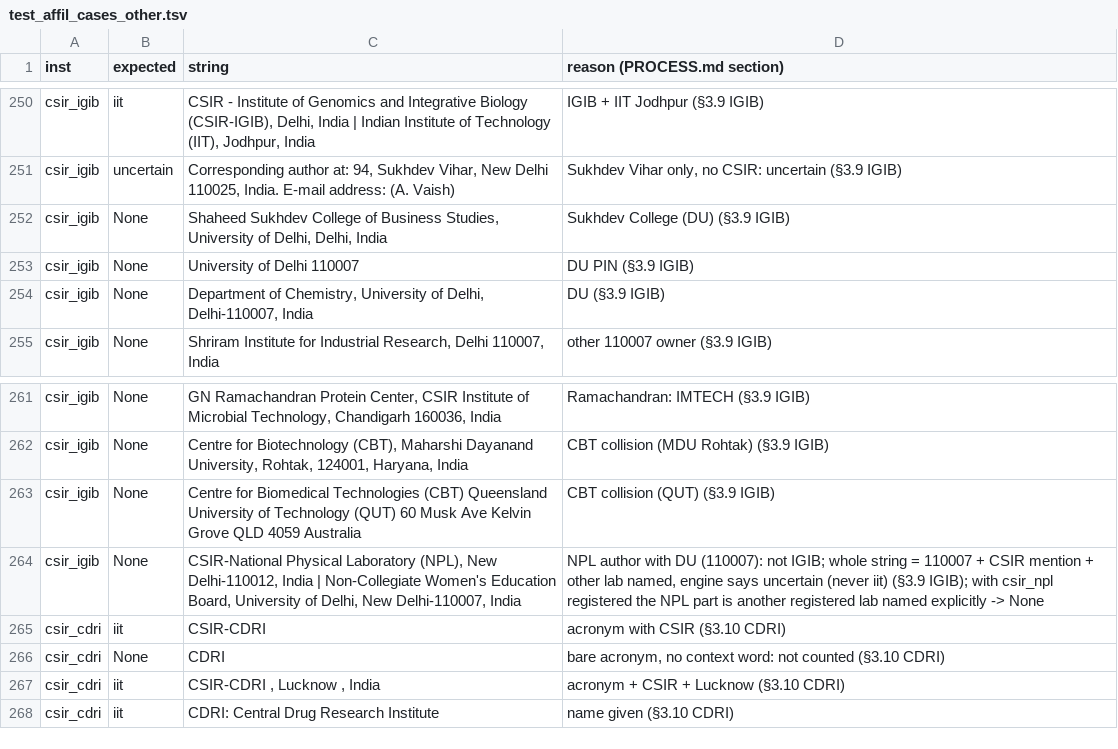
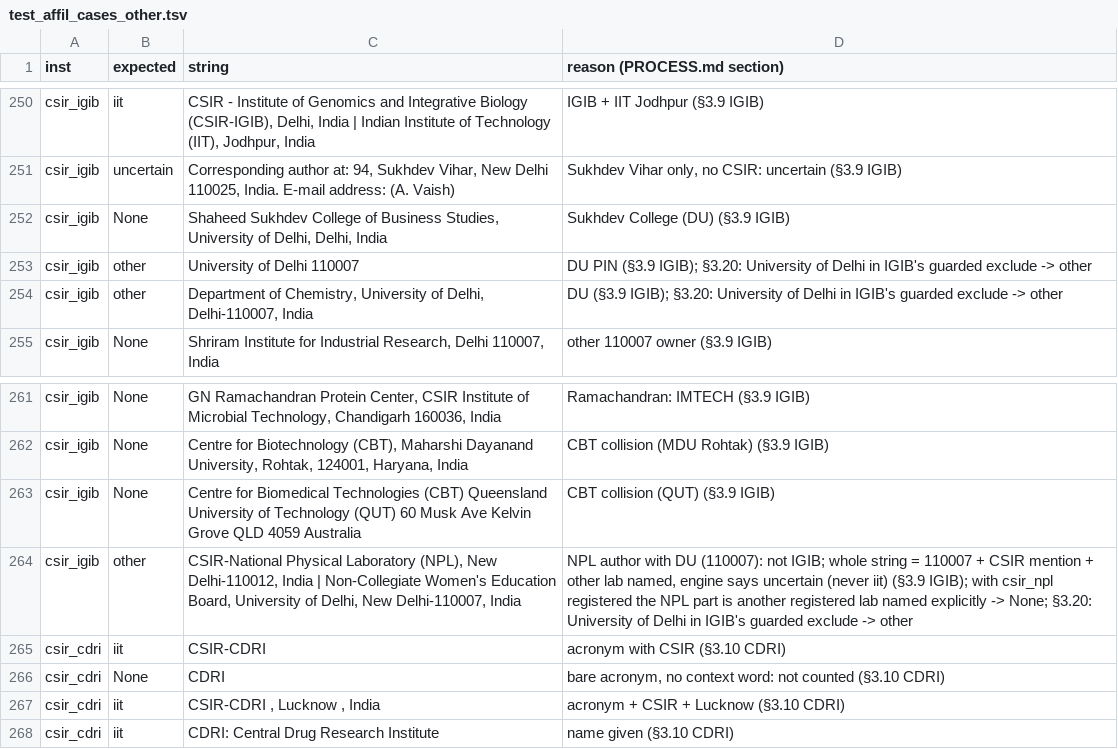
Before and after one commit to avi1o1/DPCN_A2_ResearchMapper, a TSV file: WebScrape/scripts/test_affil_cases_other.tsv, drawn as a sheet; only a part is shown, gaps mark what is left out.

Commit message:
Other institutes: guarded exclusion of place-sharing neighbours for CECRI, IICT, CCMB, CFTRI, CDRI, IGIB

```diff
--- a/WebScrape/scripts/test_affil_cases_other.tsv
+++ b/WebScrape/scripts/test_affil_cases_other.tsv
@@ -252,4 +252,4 @@ csir_igib	uncertain	Corresponding author at: 94, Sukhdev Vihar, New Delhi 110025
 csir_igib	None	Shaheed Sukhdev College of Business Studies, University of Delhi, Delhi, India	Sukhdev College (DU) (§3.9 IGIB)
-csir_igib	None	University of Delhi 110007	DU PIN (§3.9 IGIB)
-csir_igib	None	Department of Chemistry, University of Delhi, Delhi-110007, India	DU (§3.9 IGIB)
+csir_igib	other	University of Delhi 110007	DU PIN (§3.9 IGIB); §3.20: University of Delhi in IGIB's guarded exclude -> other
+csir_igib	other	Department of Chemistry, University of Delhi, Delhi-110007, India	DU (§3.9 IGIB); §3.20: University of Delhi in IGIB's guarded exclude -> other
 csir_igib	None	Shriram Institute for Industrial Research, Delhi 110007, India	other 110007 owner (§3.9 IGIB)
@@ -263,3 +263,3 @@ csir_igib	None	Centre for Biotechnology (CBT), Maharshi Dayanand University, Roh
 csir_igib	None	Centre for Biomedical Technologies (CBT) Queensland University of Technology (QUT)  60 Musk Ave Kelvin Grove QLD 4059 Australia	CBT collision (QUT) (§3.9 IGIB)
-csir_igib	None	CSIR-National Physical Laboratory (NPL), New Delhi-110012, India | Non-Collegiate Women's Education Board, University of Delhi, New Delhi-110007, India	NPL author with DU (110007): not IGIB; whole string = 110007 + CSIR mention + other lab named, engine says uncertain (never iit) (§3.9 IGIB); with csir_npl registered the NPL part is another registered lab named explicitly -> None
+csir_igib	other	CSIR-National Physical Laboratory (NPL), New Delhi-110012, India | Non-Collegiate Women's Education Board, University of Delhi, New Delhi-110007, India	NPL author with DU (110007): not IGIB; whole string = 110007 + CSIR mention + other lab named, engine says uncertain (never iit) (§3.9 IGIB); with csir_npl registered the NPL part is another registered lab named explicitly -> None; §3.20: University of Delhi in IGIB's guarded exclude -> other
 csir_cdri	iit	CSIR-CDRI	acronym with CSIR (§3.10 CDRI)
```
Also changed, not shown: 3 other files.
